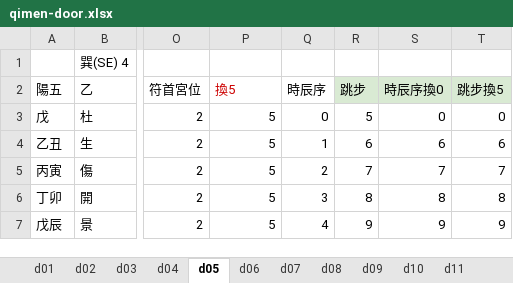
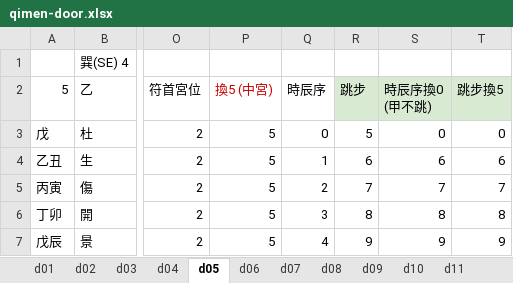
Before and after one commit to hoycch/qimen-excel, an Excel workbook: qimen-door.xlsx, sheet d05, drawn as a sheet; only a part is shown, gaps mark what is left out; values as stored, in another font and other column widths than the file's, no borders; ↵ is a line break in a cell; the diff names each change by its address in the sheet, - before the commit and + after, or states it on an @@ line.

```diff
--- a/qimen-door.xlsx (sheet d05)
+++ b/qimen-door.xlsx (sheet d05)
-A2: 陽五
+A2: 5
-P2: 換5
+P2: 換5 (中宮)
-S2: 時辰序換0
+S2: 時辰序換0 ↵ (甲不跳)
```
Also changed, not shown: sheet d08, sheet d01, sheet d02, sheet d09, sheet d18, sheet d06, 11 more sheets, hidden cells, 1 other file.
